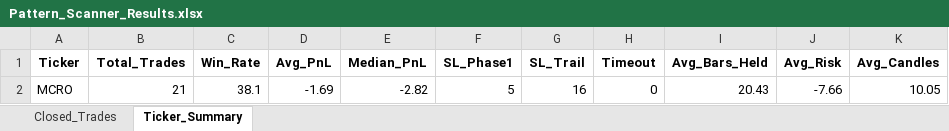
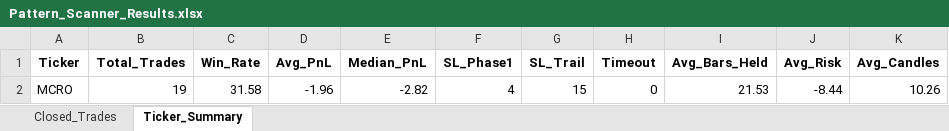
Before and after one commit to vancedmazen-art/stock_dashboard, an Excel workbook: Pattern_Scanner_Results.xlsx, sheet Ticker_Summary, drawn as a sheet; values as stored, in another font and other column widths than the file's, no borders; removed rows and columns are numbered as before the commit, all else as after; the diff names each change by its address in the sheet, - before the commit and + after, or states it on an @@ line.

```diff
--- a/Pattern_Scanner_Results.xlsx (sheet Ticker_Summary)
+++ b/Pattern_Scanner_Results.xlsx (sheet Ticker_Summary)
-row 2: MCRO | 21 | 38.1 | -1.69 | -2.82 | 5 | 16 | 0 | 20.43 | -7.66 | 10.05
+row 2: MCRO | 19 | 31.58 | -1.96 | -2.82 | 4 | 15 | 0 | 21.53 | -8.44 | 10.26
```
Also changed, not shown: sheet Closed_Trades.
